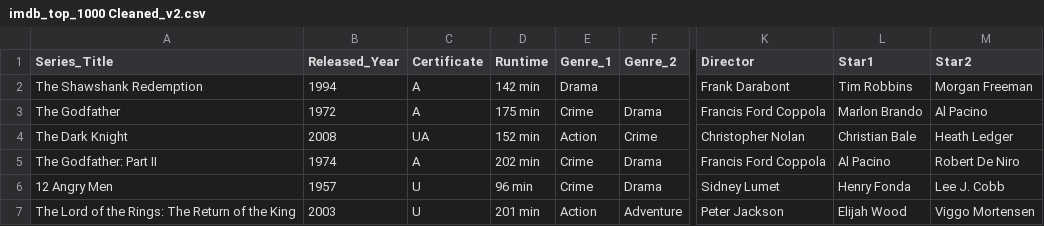
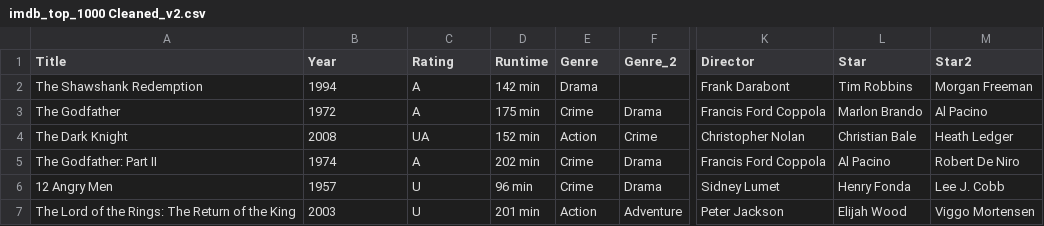
Before and after one commit to ped-az/Project-3-Movie-Night, a CSV file: RawData/imdb_top_1000 Cleaned_v2.csv, drawn as a sheet; only a part is shown, gaps mark what is left out; the diff names each change by its address in the sheet, - before the commit and + after, or states it on an @@ line.

Commit message:
cleaned CSV columns

```diff
--- a/RawData/imdb_top_1000 Cleaned_v2.csv
+++ b/RawData/imdb_top_1000 Cleaned_v2.csv
-A1: Series_Title
+A1: Title
-B1: Released_Year
+B1: Year
-C1: Certificate
+C1: Rating
-E1: Genre_1
+E1: Genre
-L1: Star1
+L1: Star
```
